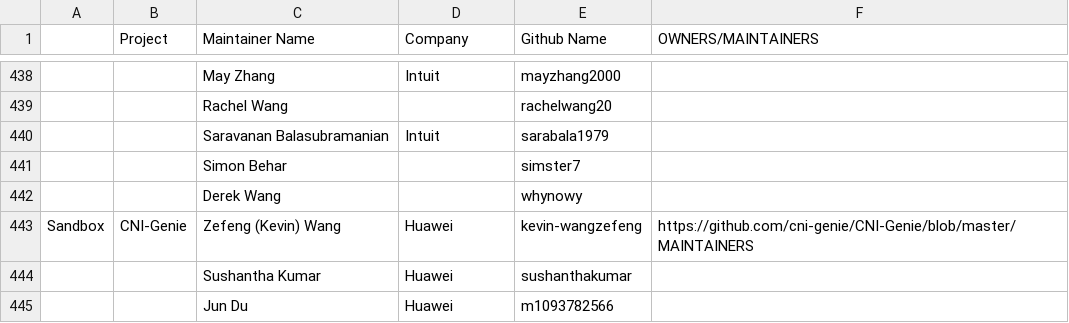
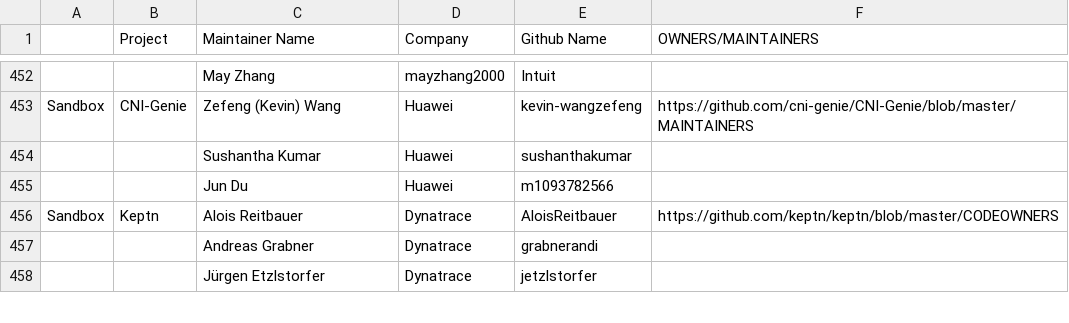
Before and after one commit to cncf/foundation, a CSV file: project-maintainers.csv, drawn as a sheet; only a part is shown, gaps mark what is left out; the shorter side is filled out with more unchanged rows; removed rows and columns are numbered as before the commit, all else as after; the diff covers the shown part only; the diff names each change by its address in the sheet, - before the commit and + after, or states it on an @@ line.

```diff
--- a/project-maintainers.csv
+++ b/project-maintainers.csv
-D452 (Company): Intuit
+D452 (Company): mayzhang2000
-E452 (Github Name): mayzhang2000
+E452 (Github Name): Intuit
-row 439:  |  | Rachel Wang |  | rachelwang20
-row 440:  |  | Saravanan Balasubramanian | Intuit | sarabala1979
-row 441:  |  | Simon Behar |  | simster7
-row 442:  |  | Derek Wang |  | whynowy
```
Also changed, not shown: 20 added rows, 6 removed rows and 11 edited cells elsewhere in this file.
